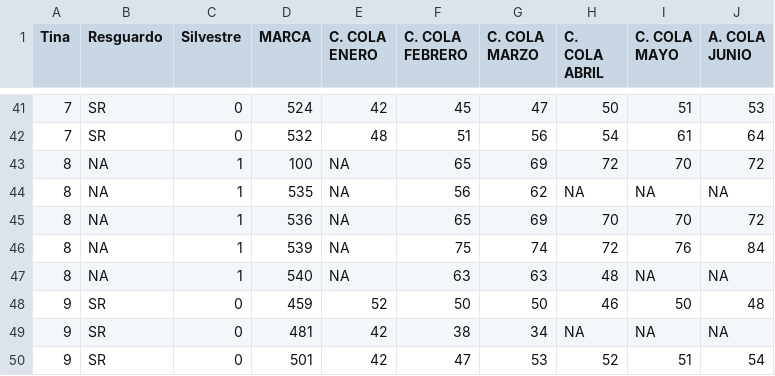
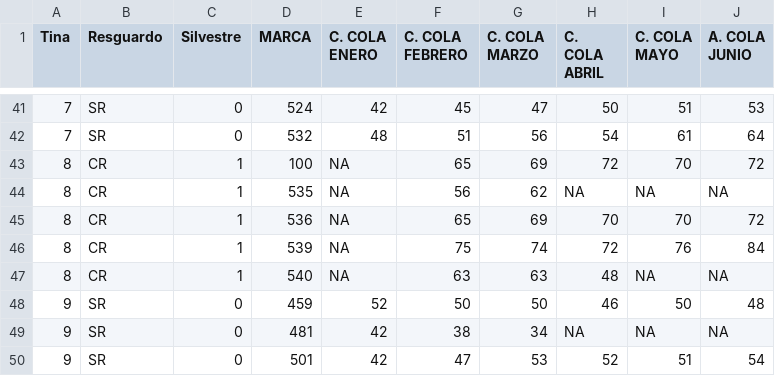
Before and after one commit to JhossePaul/Crocodylus_moreletii, a CSV file: Datos/Tidy/Cola.csv, drawn as a sheet; only a part is shown, gaps mark what is left out.

```diff
--- a/Datos/Tidy/Cola.csv
+++ b/Datos/Tidy/Cola.csv
@@ -42,7 +42,7 @@ Tina,Resguardo,Silvestre,MARCA,C. COLA ENERO,C. COLA  FEBRERO,C. COLA MARZO,C. C
 7,SR,0,532,48,51,56,54,61,64
-8,NA,1,100,NA,65,69,72,70,72
-8,NA,1,535,NA,56,62,NA,NA,NA
-8,NA,1,536,NA,65,69,70,70,72
-8,NA,1,539,NA,75,74,72,76,84
-8,NA,1,540,NA,63,63,48,NA,NA
+8,CR,1,100,NA,65,69,72,70,72
+8,CR,1,535,NA,56,62,NA,NA,NA
+8,CR,1,536,NA,65,69,70,70,72
+8,CR,1,539,NA,75,74,72,76,84
+8,CR,1,540,NA,63,63,48,NA,NA
 9,SR,0,459,52,50,50,46,50,48
```
Also changed, not shown: Datos/Tidy/LHC.csv, Datos/Tidy/Peso.csv, 2 other files.
